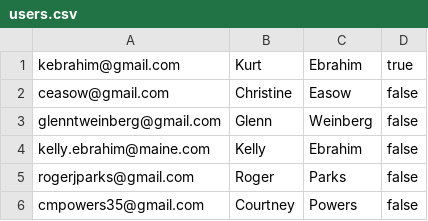
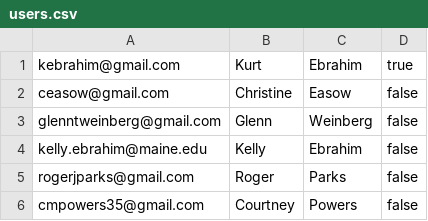
Before and after one commit to kebrahim/tcruby, a CSV file: lib/assets/users.csv, drawn as a sheet.

```diff
--- a/lib/assets/users.csv
+++ b/lib/assets/users.csv
@@ -3,3 +3,3 @@ ceasow@gmail.com,Christine,Easow,false
 glenntweinberg@gmail.com,Glenn,Weinberg,false
-kelly.ebrahim@maine.com,Kelly,Ebrahim,false
+kelly.ebrahim@maine.edu,Kelly,Ebrahim,false
 rogerjparks@gmail.com,Roger,Parks,false
```
Also changed, not shown: 6 other files.
